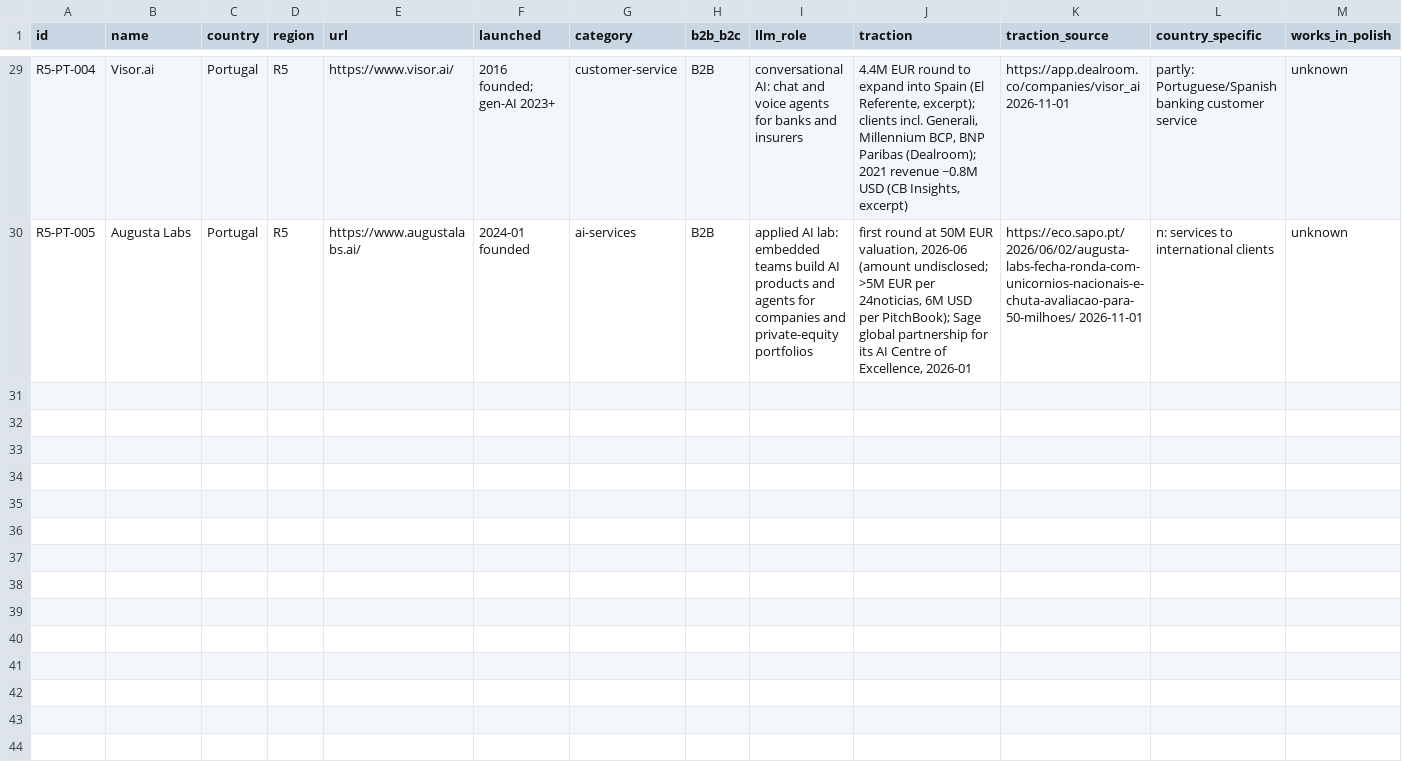
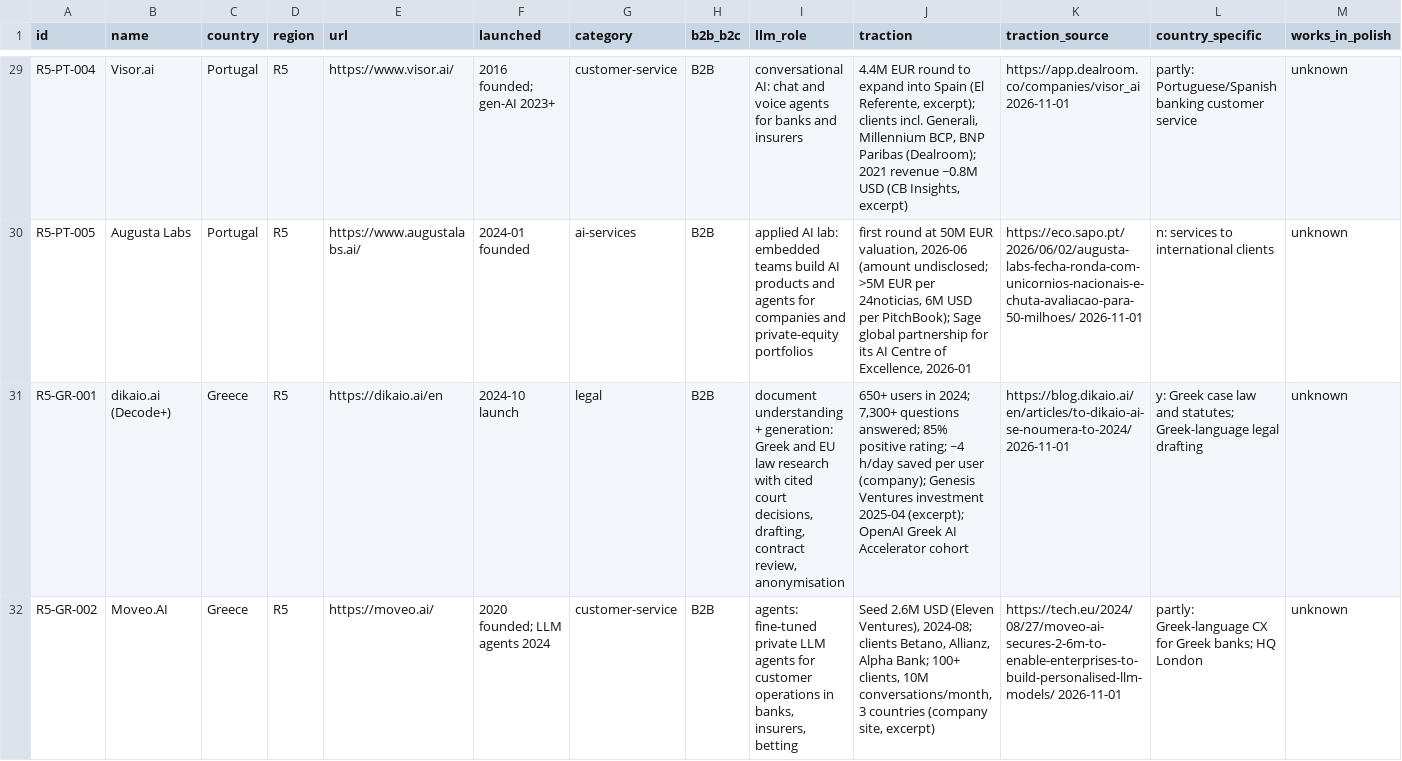
Before and after one commit to thobho/automated, a CSV file: projects/idea-generator/phase2/catalogue/R5-france-southern-europe.csv, drawn as a sheet; only a part is shown, gaps mark what is left out; rows hold the shown columns only; the diff covers the shown part only; the diff names each change by its address in the sheet, - before the commit and + after, or states it on an @@ line.

```diff
--- a/projects/idea-generator/phase2/catalogue/R5-france-southern-europe.csv
+++ b/projects/idea-generator/phase2/catalogue/R5-france-southern-europe.csv
+row 31: R5-GR-001 | dikaio.ai (Decode+) | Greece | R5 | https://dikaio.ai/en | 2024-10 launch | legal | B2B | document understanding + generation: Greek and EU law research with cited court decisions, drafting, contract review, anonymisation | 650+ users in 2024; 7,300+ questions answered; 85% positive rating; ~4 h/day saved per user (company); Genesis Ventures investment 2025-04 (excerpt); OpenAI Greek AI Accelerator cohort | https://blog.dikaio.ai/en/articles/to-dikaio-ai-se-noumera-to-2024/ 2026-11-01 | y: Greek case law and statutes; Greek-language legal drafting | unknown
+row 32: R5-GR-002 | Moveo.AI | Greece | R5 | https://moveo.ai/ | 2020 founded; LLM agents 2024 | customer-service | B2B | agents: fine-tuned private LLM agents for customer operations in banks, insurers, betting | Seed 2.6M USD (Eleven Ventures), 2024-08; clients Betano, Allianz, Alpha Bank; 100+ clients, 10M conversations/month, 3 countries (company site, excerpt) | https://tech.eu/2024/08/27/moveo-ai-secures-2-6m-to-enable-enterprises-to-build-personalised-llm-models/ 2026-11-01 | partly: Greek-language CX for Greek banks; HQ London | unknown
```
Also changed, not shown: 2 added rows elsewhere in this file, 2 other files.
